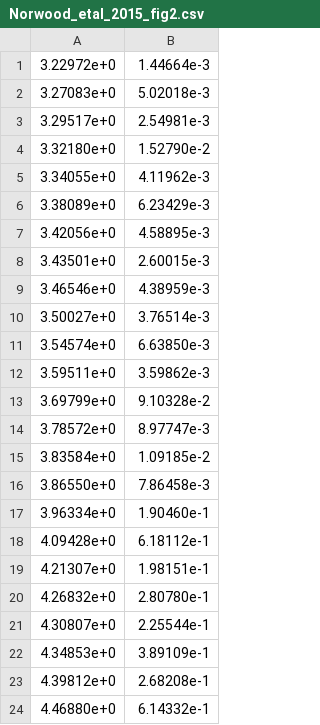
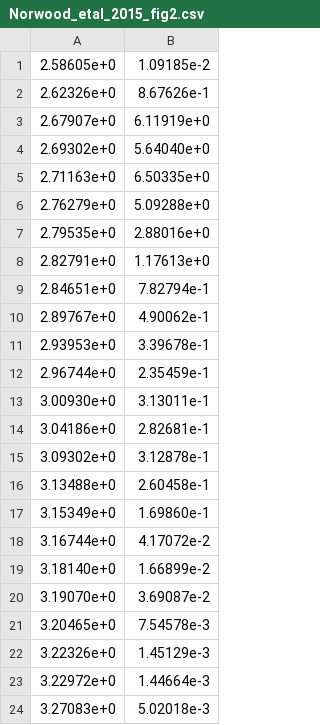
Before and after one commit to stwuiwmoc/------, a CSV file: raw_data/Norwood_etal_2015_fig2.csv, drawn as a sheet; only a part is shown; the shorter side is filled out with more unchanged rows; the diff names each change by its address in the sheet, - before the commit and + after, or states it on an @@ line.

```diff
--- a/raw_data/Norwood_etal_2015_fig2.csv
+++ b/raw_data/Norwood_etal_2015_fig2.csv
+row 1: 2.58605e+0 | 1.09185e-2
+row 2: 2.62326e+0 | 8.67626e-1
+row 3: 2.67907e+0 | 6.11919e+0
+row 4: 2.69302e+0 | 5.64040e+0
+row 5: 2.71163e+0 | 6.50335e+0
+row 6: 2.76279e+0 | 5.09288e+0
+row 7: 2.79535e+0 | 2.88016e+0
+row 8: 2.82791e+0 | 1.17613e+0
+row 9: 2.84651e+0 | 7.82794e-1
+row 10: 2.89767e+0 | 4.90062e-1
+row 11: 2.93953e+0 | 3.39678e-1
+row 12: 2.96744e+0 | 2.35459e-1
+row 13: 3.00930e+0 | 3.13011e-1
+row 14: 3.04186e+0 | 2.82681e-1
+row 15: 3.09302e+0 | 3.12878e-1
+row 16: 3.13488e+0 | 2.60458e-1
+row 17: 3.15349e+0 | 1.69860e-1
+row 18: 3.16744e+0 | 4.17072e-2
+row 19: 3.18140e+0 | 1.66899e-2
+row 20: 3.19070e+0 | 3.69087e-2
+row 21: 3.20465e+0 | 7.54578e-3
+row 22: 3.22326e+0 | 1.45129e-3
```
Also changed, not shown: 2 other files.
